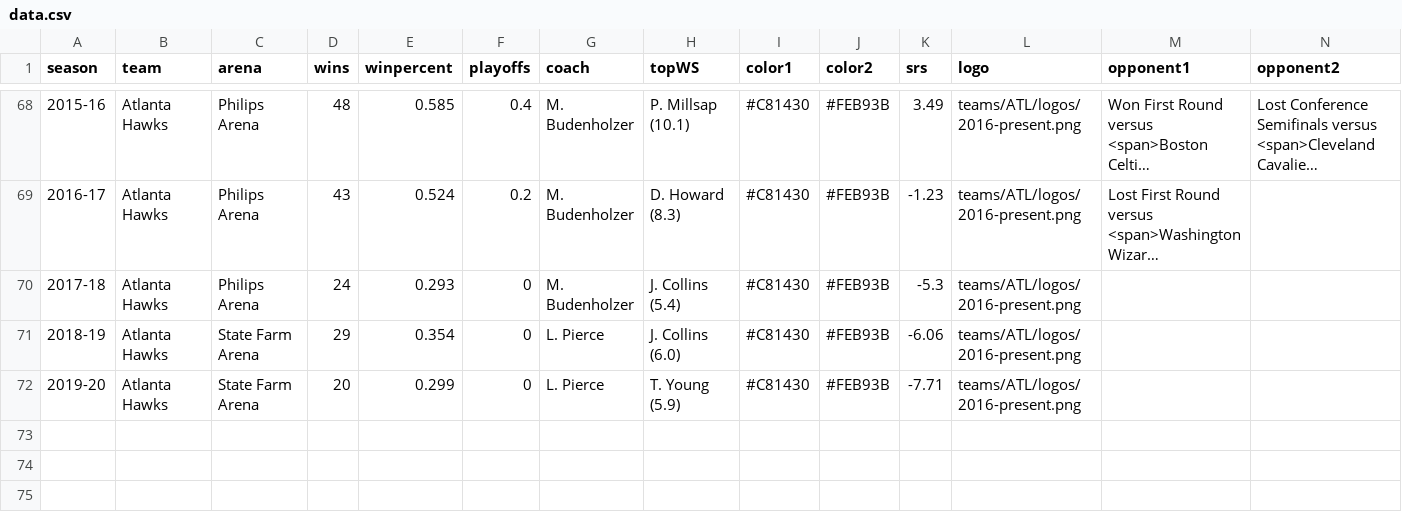
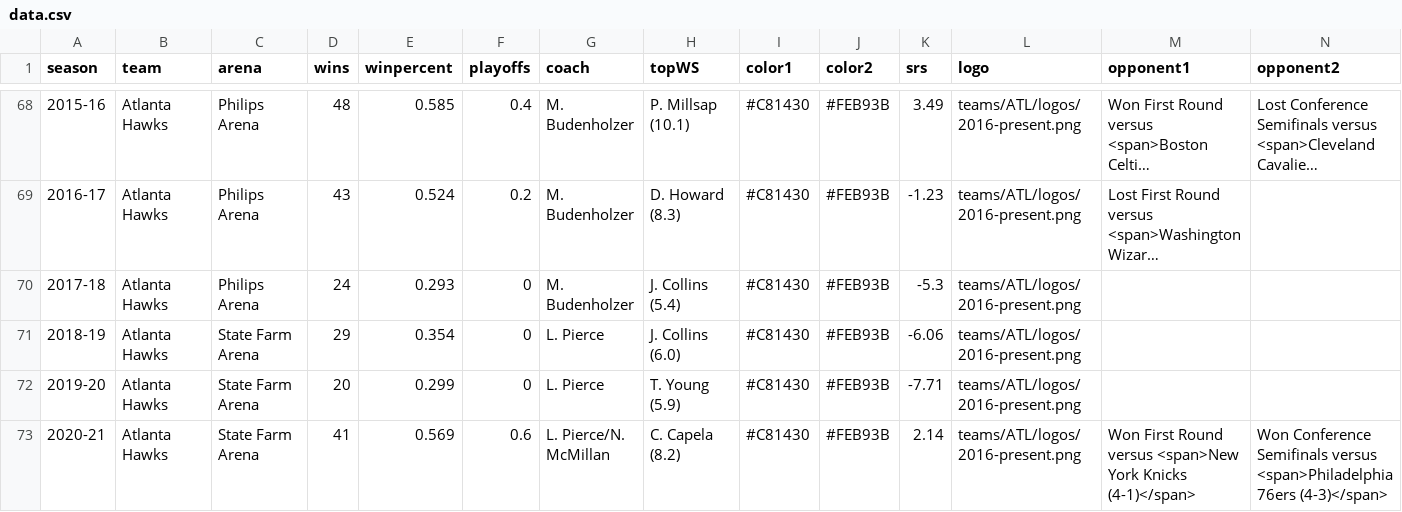
Before and after one commit to zacariias/nbahistory, a CSV file: teams/ATL/data.csv, drawn as a sheet; only a part is shown, gaps mark what is left out; long unchanged cells end in …; rows hold the shown columns only; the diff names each change by its address in the sheet, - before the commit and + after, or states it on an @@ line.

Commit message:
Update data.csv

```diff
--- a/teams/ATL/data.csv
+++ b/teams/ATL/data.csv
+row 73: 2020-21 | Atlanta Hawks | State Farm Arena | 41 | 0.569 | 0.6 | L. Pierce/N. McMillan | C. Capela (8.2) | #C81430 | #FEB93B | 2.14 | teams/ATL/logos/2016-present.png | Won First Round versus <span>New York Knicks (4-1)</span> | Won Conference Semifinals versus <span>Philadelphia 76ers (4-3)</span>
```
